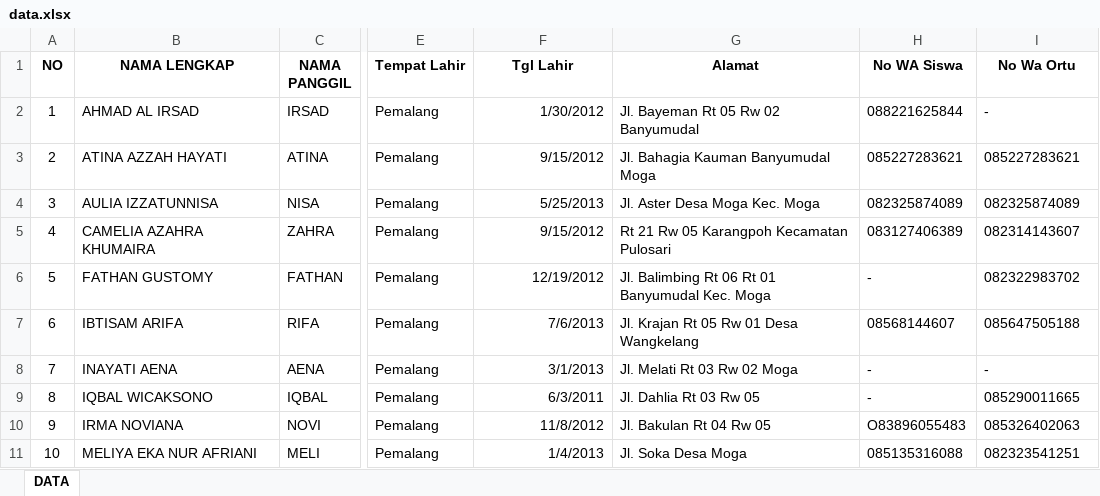
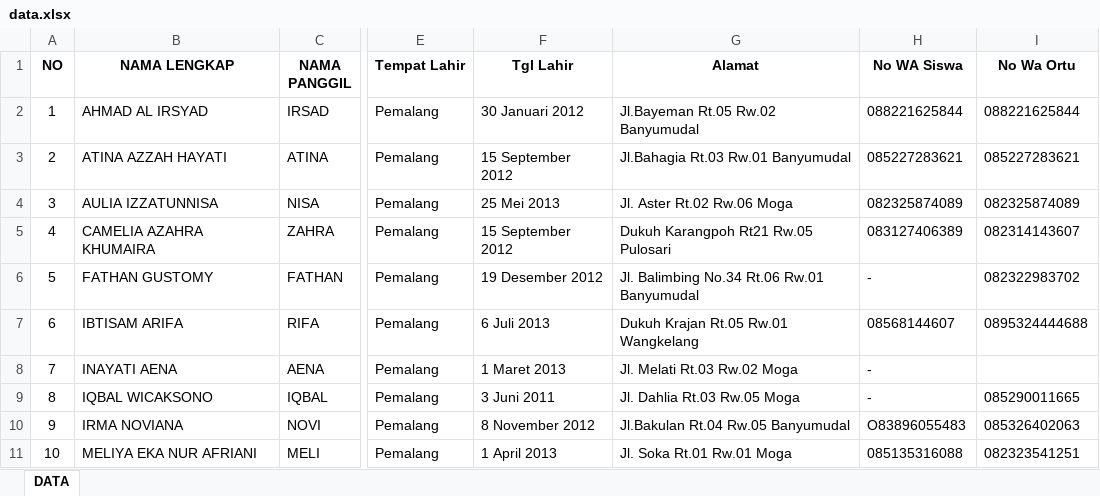
Before and after one commit to yanuar-moga/guruwali, an Excel workbook: assets/data.xlsx, sheet DATA, drawn as a sheet; only a part is shown, gaps mark what is left out; values as stored, in another font and other column widths than the file's, no borders; the diff covers the shown part only; the diff names each change by its address in the sheet, - before the commit and + after, or states it on an @@ line.

Commit message:
Add files via upload

```diff
--- a/assets/data.xlsx (sheet DATA)
+++ b/assets/data.xlsx (sheet DATA)
-B2 (NAMA LENGKAP): AHMAD AL IRSAD
+B2 (NAMA LENGKAP): AHMAD AL IRSYAD
-F2 (Tgl Lahir): 1/30/2012
+F2 (Tgl Lahir): 30 Januari 2012
-G2 (Alamat): Jl. Bayeman Rt 05 Rw 02 Banyumudal
+G2 (Alamat): Jl.Bayeman Rt.05 Rw.02 Banyumudal
-I2 (No Wa Ortu): -
+I2 (No Wa Ortu): 088221625844
-F3 (Tgl Lahir): 9/15/2012
+F3 (Tgl Lahir): 15 September 2012
-G3 (Alamat): Jl. Bahagia Kauman Banyumudal Moga
+G3 (Alamat): Jl.Bahagia Rt.03 Rw.01 Banyumudal
-F4 (Tgl Lahir): 5/25/2013
+F4 (Tgl Lahir): 25 Mei 2013
-G4 (Alamat): Jl. Aster Desa Moga Kec. Moga
+G4 (Alamat): Jl. Aster Rt.02 Rw.06 Moga
-F5 (Tgl Lahir): 9/15/2012
+F5 (Tgl Lahir): 15 September 2012
-G5 (Alamat): Rt 21 Rw 05 Karangpoh Kecamatan Pulosari
+G5 (Alamat): Dukuh Karangpoh Rt21 Rw.05 Pulosari
-F6 (Tgl Lahir): 12/19/2012
+F6 (Tgl Lahir): 19 Desember 2012
-G6 (Alamat): Jl. Balimbing Rt 06 Rt 01 Banyumudal Kec. Moga
+G6 (Alamat): Jl. Balimbing No.34 Rt.06 Rw.01 Banyumudal
-F7 (Tgl Lahir): 7/6/2013
+F7 (Tgl Lahir): 6 Juli 2013
-G7 (Alamat): Jl. Krajan Rt 05 Rw 01 Desa Wangkelang
+G7 (Alamat): Dukuh Krajan Rt.05 Rw.01 Wangkelang
-I7 (No Wa Ortu): 085647505188
+I7 (No Wa Ortu): 0895324444688
-F8 (Tgl Lahir): 3/1/2013
+F8 (Tgl Lahir): 1 Maret 2013
-G8 (Alamat): Jl. Melati Rt 03 Rw 02 Moga
+G8 (Alamat): Jl. Melati Rt.03 Rw.02 Moga
-I8 (No Wa Ortu): -
+I8 (No Wa Ortu): (empty)
-F9 (Tgl Lahir): 6/3/2011
+F9 (Tgl Lahir): 3 Juni 2011
-G9 (Alamat): Jl. Dahlia Rt 03 Rw 05
+G9 (Alamat): Jl. Dahlia Rt.03 Rw.05 Moga
-F10 (Tgl Lahir): 11/8/2012
+F10 (Tgl Lahir): 8 November 2012
-G10 (Alamat): Jl. Bakulan Rt 04 Rw 05
+G10 (Alamat): Jl.Bakulan Rt.04 Rw.05 Banyumudal
-F11 (Tgl Lahir): 1/4/2013
+F11 (Tgl Lahir): 1 April 2013
-G11 (Alamat): Jl. Soka Desa Moga
+G11 (Alamat): Jl. Soka Rt.01 Rw.01 Moga
```
Also changed, not shown: 199 edited cells elsewhere in this sheet.
